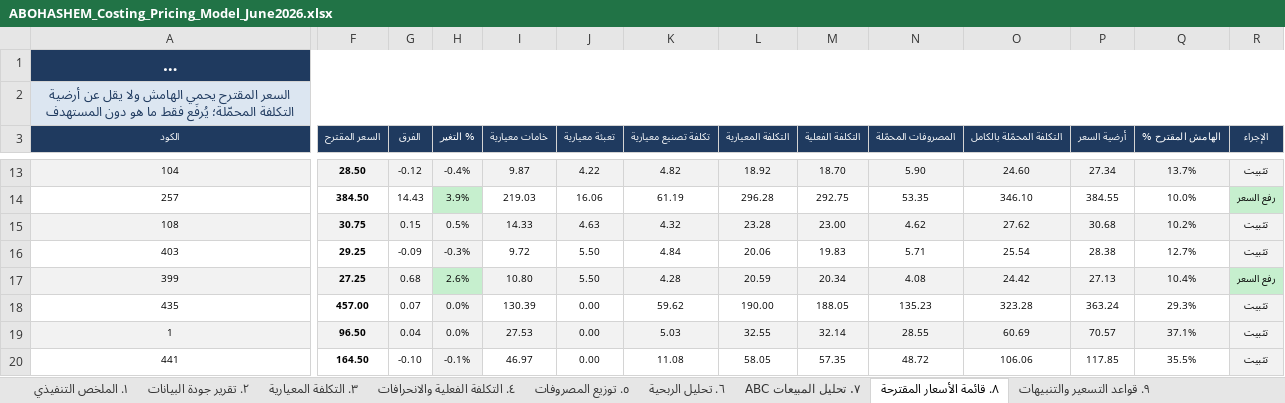
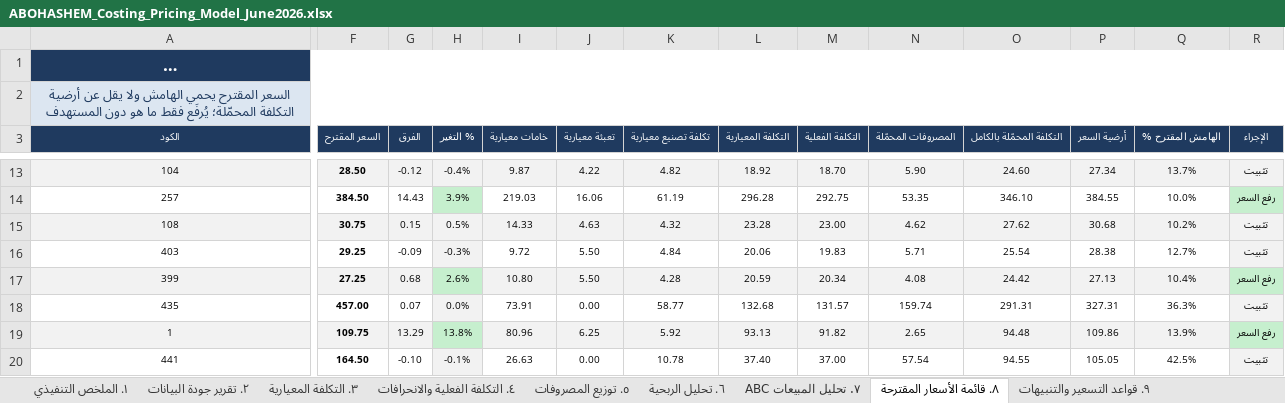
Before and after one commit to Pop1234567889/Abohashem, an Excel workbook: ABOHASHEM_Costing_Pricing_Model_June2026.xlsx, sheet ٨. قائمة الأسعار المقترحة, drawn as a sheet; only a part is shown, gaps mark what is left out; long unchanged cells end in …; values as stored, in another font and other column widths than the file's, no borders; the diff covers the shown part only; the diff names each change by its address in the sheet, - before the commit and + after, or states it on an @@ line.

```diff
--- a/ABOHASHEM_Costing_Pricing_Model_June2026.xlsx (sheet ٨. قائمة الأسعار المقترحة)
+++ b/ABOHASHEM_Costing_Pricing_Model_June2026.xlsx (sheet ٨. قائمة الأسعار المقترحة)
-I18 (خامات معيارية): 130.39
+I18 (خامات معيارية): 73.91
-K18 (تكلفة تصنيع معيارية): 59.62
+K18 (تكلفة تصنيع معيارية): 58.77
-L18 (التكلفة المعيارية): 190.00
+L18 (التكلفة المعيارية): 132.68
-M18 (التكلفة الفعلية): 188.05
+M18 (التكلفة الفعلية): 131.57
-N18 (المصروفات المحمّلة): 135.23
+N18 (المصروفات المحمّلة): 159.74
-O18 (التكلفة المحمّلة بالكامل): 323.28
+O18 (التكلفة المحمّلة بالكامل): 291.31
-P18 (أرضية السعر): 363.24
+P18 (أرضية السعر): 327.31
-Q18 (الهامش المقترح %): 29.3%
+Q18 (الهامش المقترح %): 36.3%
-F19 (السعر المقترح): 96.50
+F19 (السعر المقترح): 109.75
-G19 (الفرق): 0.04
+G19 (الفرق): 13.29
-H19 (% التغير): 0.0%
+H19 (% التغير): 13.8%
-H19 fill: #F2F2F2
+H19 fill: #C6EFCE
-I19 (خامات معيارية): 27.53
+I19 (خامات معيارية): 80.96
-J19 (تعبئة معيارية): 0.00
+J19 (تعبئة معيارية): 6.25
-K19 (تكلفة تصنيع معيارية): 5.03
+K19 (تكلفة تصنيع معيارية): 5.92
-L19 (التكلفة المعيارية): 32.55
+L19 (التكلفة المعيارية): 93.13
-M19 (التكلفة الفعلية): 32.14
+M19 (التكلفة الفعلية): 91.82
-N19 (المصروفات المحمّلة): 28.55
+N19 (المصروفات المحمّلة): 2.65
-O19 (التكلفة المحمّلة بالكامل): 60.69
+O19 (التكلفة المحمّلة بالكامل): 94.48
-P19 (أرضية السعر): 70.57
+P19 (أرضية السعر): 109.86
-Q19 (الهامش المقترح %): 37.1%
+Q19 (الهامش المقترح %): 13.9%
-R19 (الإجراء): تثبيت
+R19 (الإجراء): رفع السعر
-R19 fill: #F2F2F2
+R19 fill: #C6EFCE
-I20 (خامات معيارية): 46.97
+I20 (خامات معيارية): 26.63
-K20 (تكلفة تصنيع معيارية): 11.08
+K20 (تكلفة تصنيع معيارية): 10.78
-L20 (التكلفة المعيارية): 58.05
+L20 (التكلفة المعيارية): 37.40
-M20 (التكلفة الفعلية): 57.35
+M20 (التكلفة الفعلية): 37.00
-N20 (المصروفات المحمّلة): 48.72
+N20 (المصروفات المحمّلة): 57.54
-O20 (التكلفة المحمّلة بالكامل): 106.06
+O20 (التكلفة المحمّلة بالكامل): 94.55
-P20 (أرضية السعر): 117.85
+P20 (أرضية السعر): 105.05
-Q20 (الهامش المقترح %): 35.5%
+Q20 (الهامش المقترح %): 42.5%
```
Also changed, not shown: 66 edited cells and cell formats elsewhere in this sheet, sheet ٦. تحليل الربحية, sheet ٩. قواعد التسعير والتنبيهات, sheet ٣. التكلفة المعيارية, sheet ٤. التكلفة الفعلية والانحرافات, sheet ٥. توزيع المصروفات, sheet ٧. تحليل المبيعات ABC, 2 more sheets, 5 other files.
